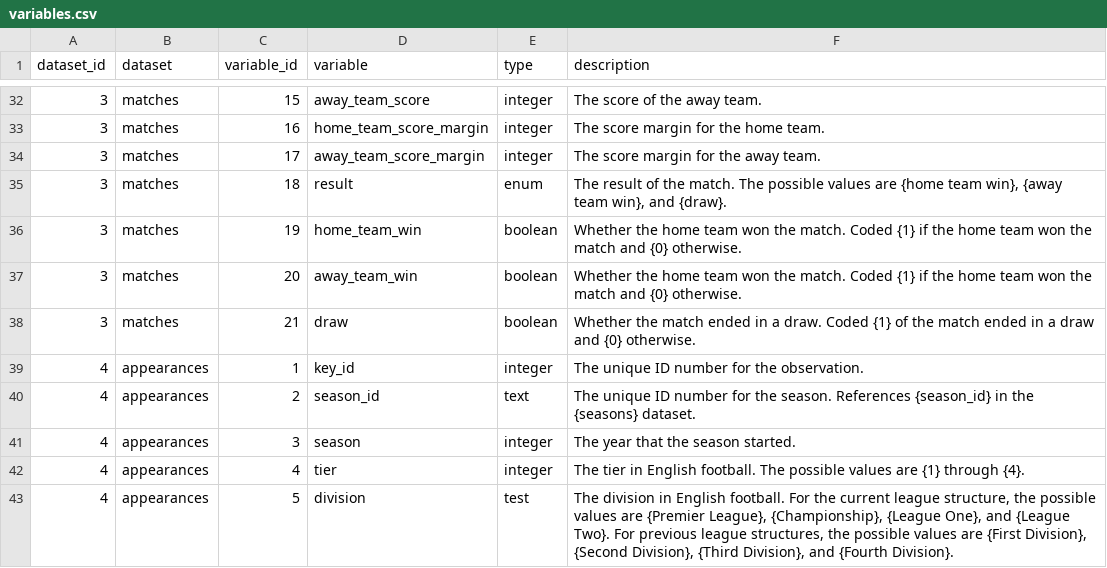
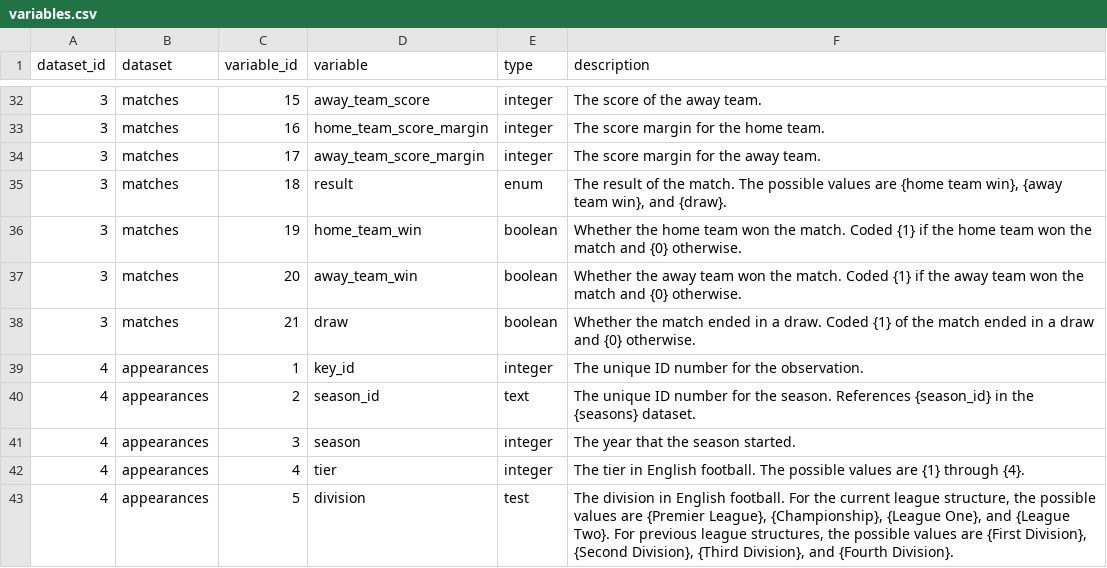
Before and after one commit to jfjelstul/englishfootball, a CSV file: codebook/csv/variables.csv, drawn as a sheet; only a part is shown, gaps mark what is left out.

Commit message:
Update codebook

```diff
--- a/codebook/csv/variables.csv
+++ b/codebook/csv/variables.csv
@@ -36,3 +36,3 @@ dataset_id,dataset,variable_id,variable,type,description
 3,matches,19,home_team_win,boolean,Whether the home team won the match. Coded {1} if the home team won the match and {0} otherwise.
-3,matches,20,away_team_win,boolean,Whether the home team won the match. Coded {1} if the home team won the match and {0} otherwise.
+3,matches,20,away_team_win,boolean,Whether the away team won the match. Coded {1} if the away team won the match and {0} otherwise.
 3,matches,21,draw,boolean,Whether the match ended in a draw. Coded {1} of the match ended in a draw and {0} otherwise.
```
Also changed, not shown: 2 other files.
